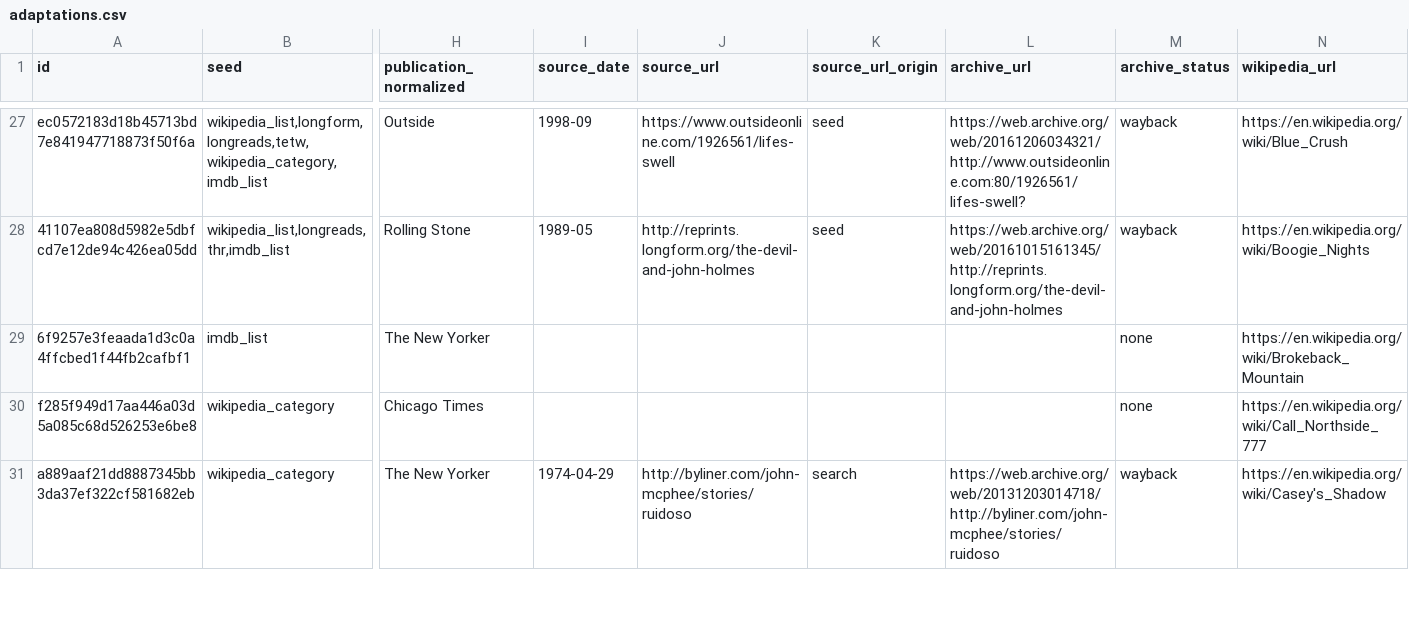
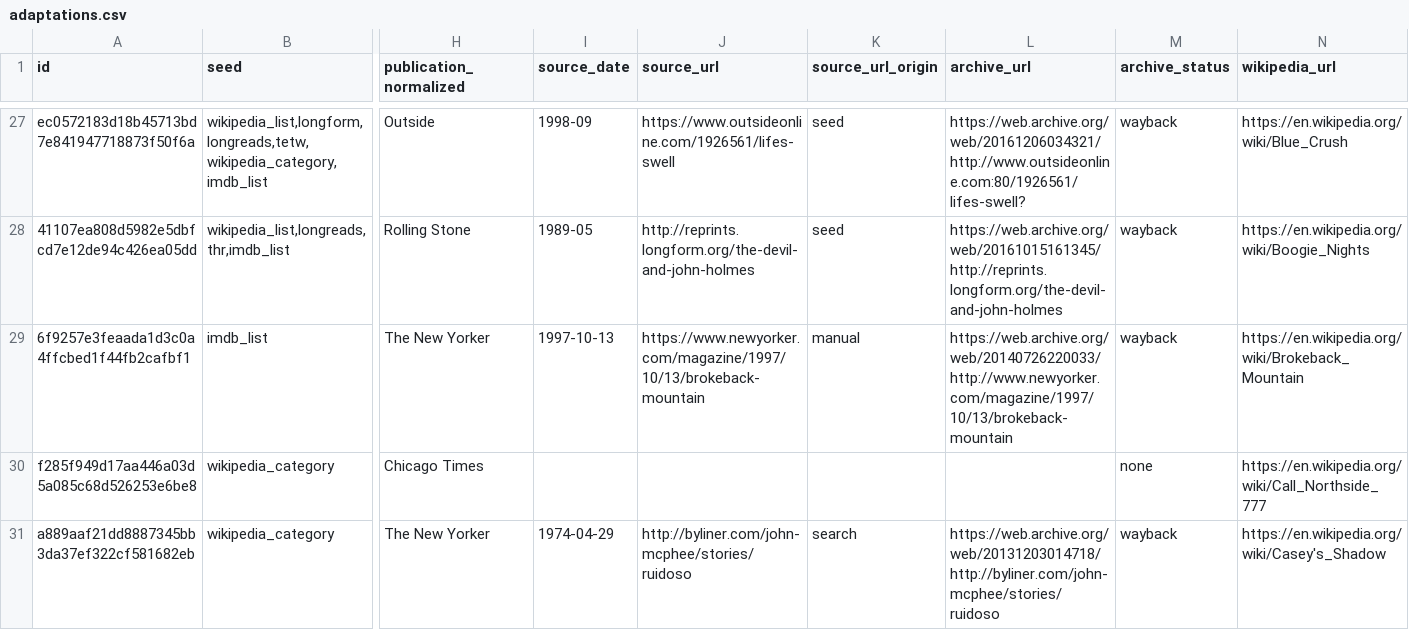
Before and after one commit to altosaar/longform-adaptations, a CSV file: adaptations.csv, drawn as a sheet; only a part is shown, gaps mark what is left out; the diff covers the shown part only; the diff names each change by its address in the sheet, - before the commit and + after, or states it on an @@ line.

```diff
--- a/adaptations.csv
+++ b/adaptations.csv
-I29 (source_date): (empty)
+I29 (source_date): 1997-10-13
-J29 (source_url): (empty)
+J29 (source_url): https://www.newyorker.com/magazine/1997/10/13/brokeback-mountain
-K29 (source_url_origin): (empty)
+K29 (source_url_origin): manual
-L29 (archive_url): (empty)
+L29 (archive_url): https://web.archive.org/web/20140726220033/http://www.newyorker.com/magazine/1997/10/13/brokeback-mountain
-M29 (archive_status): none
+M29 (archive_status): wayback
```
Also changed, not shown: 9 edited cells elsewhere in this file, data/overrides.csv, 2 other files.
